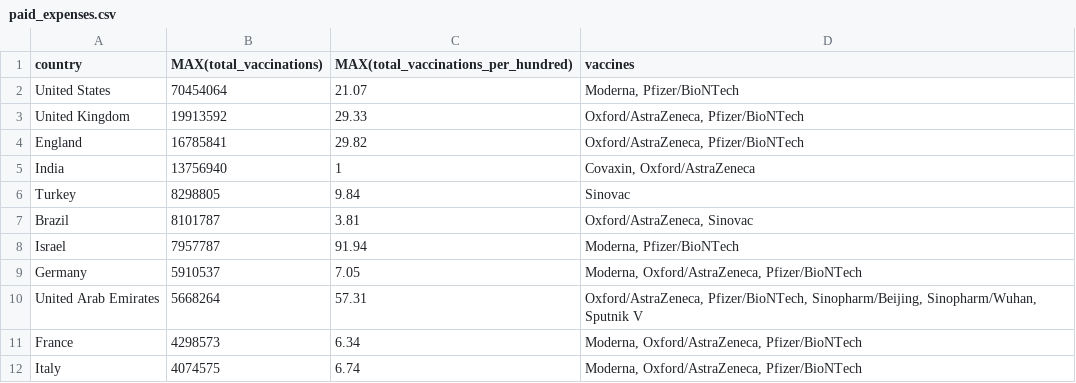
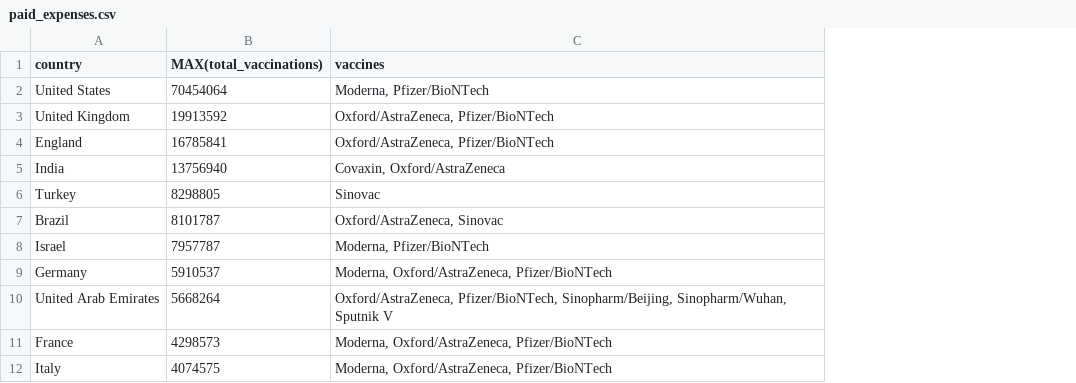
Before and after one commit to FilipM13/covid19-vaccination-analysis, a CSV file: paid_expenses/paid_expenses.csv, drawn as a sheet; only a part is shown; the diff names each change by its address in the sheet, - before the commit and + after, or states it on an @@ line.

Commit message:
Added predicted total expenses.

```diff
--- a/paid_expenses/paid_expenses.csv
+++ b/paid_expenses/paid_expenses.csv
-column C, rows 1-12: MAX(total_vaccinations_per_hundred) | 21.07 | 29.33 | 29.82 | 1 | 9.84 | 3.81 | 91.94 | 7.05 | 57.31 | 6.34 | 6.74
```
Also changed, not shown: 7 other files.
